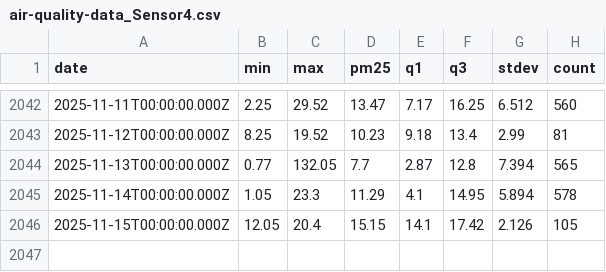
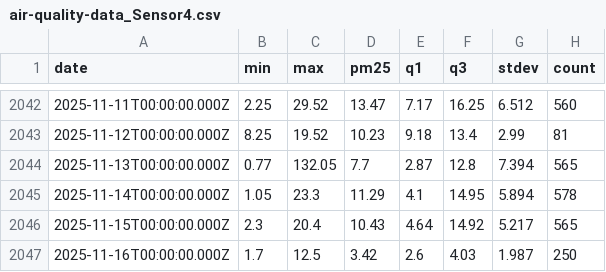
Before and after one commit to klari26/mlfs-book, a CSV file: data/air-quality-data_Sensor4.csv, drawn as a sheet; only a part is shown, gaps mark what is left out.

```diff
--- a/data/air-quality-data_Sensor4.csv
+++ b/data/air-quality-data_Sensor4.csv
@@ -2045,2 +2045,3 @@ date,min,max,pm25,q1,q3,stdev,count
 2025-11-14T00:00:00.000Z,1.05,23.3,11.29,4.1,14.95,5.894,578
-2025-11-15T00:00:00.000Z,12.05,20.4,15.15,14.1,17.42,2.126,105
+2025-11-15T00:00:00.000Z,2.3,20.4,10.43,4.64,14.92,5.217,565
+2025-11-16T00:00:00.000Z,1.7,12.5,3.42,2.6,4.03,1.987,250
```
Also changed, not shown: data/air-quality-data_Sensor1.csv, data/air-quality-data_Sensor2.csv, 2 other files.
